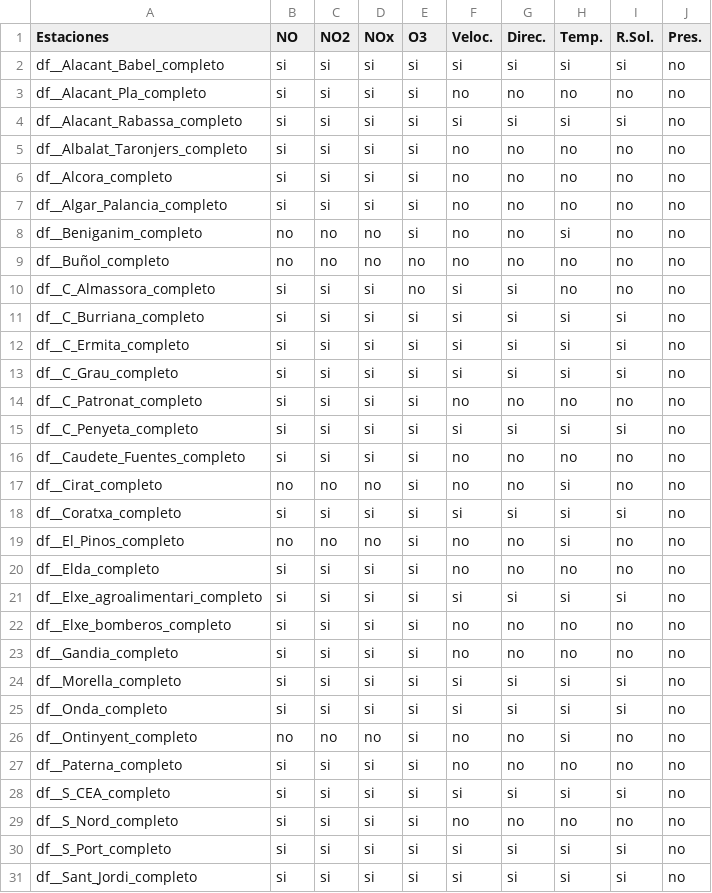
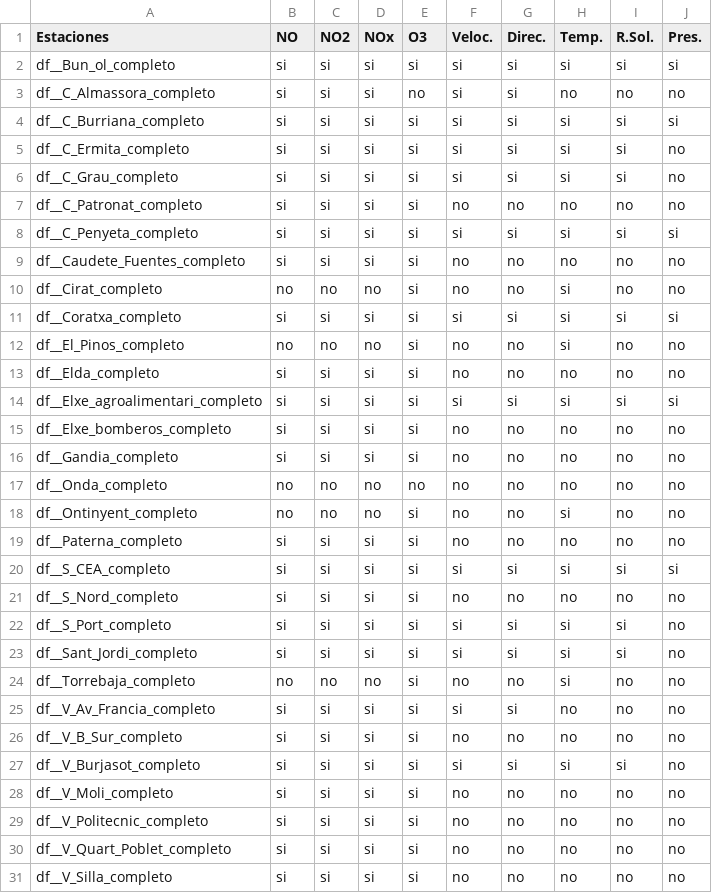
Before and after one commit to BenjaminCarbonellMinana/TFGFinal, a CSV file: Codigo/missing_flag_per_station.csv, drawn as a sheet; only a part is shown; the shorter side is filled out with more unchanged rows; the diff covers the shown part only.

```diff
--- a/Codigo/missing_flag_per_station.csv
+++ b/Codigo/missing_flag_per_station.csv
@@ -1,12 +1,5 @@
 Estaciones,NO,NO2,NOx,O3,Veloc.,Direc.,Temp.,R.Sol.,Pres.
-df__Alacant_Babel_completo,si,si,si,si,si,si,si,si,no
-df__Alacant_Pla_completo,si,si,si,si,no,no,no,no,no
-df__Alacant_Rabassa_completo,si,si,si,si,si,si,si,si,no
-df__Albalat_Taronjers_completo,si,si,si,si,no,no,no,no,no
-df__Alcora_completo,si,si,si,si,no,no,no,no,no
-df__Algar_Palancia_completo,si,si,si,si,no,no,no,no,no
-df__Beniganim_completo,no,no,no,si,no,no,si,no,no
-df__Buñol_completo,no,no,no,no,no,no,no,no,no
+df__Bun_ol_completo,si,si,si,si,si,si,si,si,si
 df__C_Almassora_completo,si,si,si,no,si,si,no,no,no
-df__C_Burriana_completo,si,si,si,si,si,si,si,si,no
+df__C_Burriana_completo,si,si,si,si,si,si,si,si,si
 df__C_Ermita_completo,si,si,si,si,si,si,si,si,no
@@ -14,16 +7,15 @@ df__C_Grau_completo,si,si,si,si,si,si,si,si,no
 df__C_Patronat_completo,si,si,si,si,no,no,no,no,no
-df__C_Penyeta_completo,si,si,si,si,si,si,si,si,no
+df__C_Penyeta_completo,si,si,si,si,si,si,si,si,si
 df__Caudete_Fuentes_completo,si,si,si,si,no,no,no,no,no
 df__Cirat_completo,no,no,no,si,no,no,si,no,no
-df__Coratxa_completo,si,si,si,si,si,si,si,si,no
+df__Coratxa_completo,si,si,si,si,si,si,si,si,si
 df__El_Pinos_completo,no,no,no,si,no,no,si,no,no
 df__Elda_completo,si,si,si,si,no,no,no,no,no
-df__Elxe_agroalimentari_completo,si,si,si,si,si,si,si,si,no
+df__Elxe_agroalimentari_completo,si,si,si,si,si,si,si,si,si
 df__Elxe_bomberos_completo,si,si,si,si,no,no,no,no,no
 df__Gandia_completo,si,si,si,si,no,no,no,no,no
-df__Morella_completo,si,si,si,si,si,si,si,si,no
-df__Onda_completo,si,si,si,si,si,si,si,si,no
+df__Onda_completo,no,no,no,no,no,no,no,no,no
 df__Ontinyent_completo,no,no,no,si,no,no,si,no,no
 df__Paterna_completo,si,si,si,si,no,no,no,no,no
-df__S_CEA_completo,si,si,si,si,si,si,si,si,no
+df__S_CEA_completo,si,si,si,si,si,si,si,si,si
 df__S_Nord_completo,si,si,si,si,no,no,no,no,no
```
Also changed, not shown: 1 edited cell elsewhere in this file, Codigo/missing_by_transect.csv, Codigo/missing_percent_per_station.csv, 18 other files.
